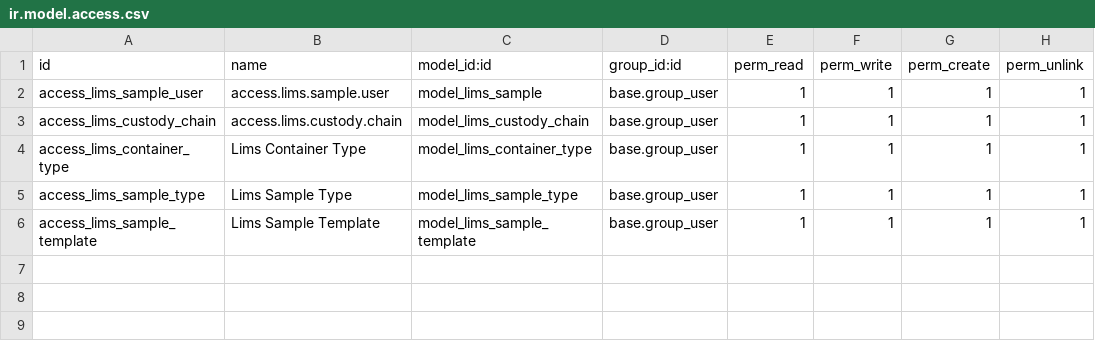
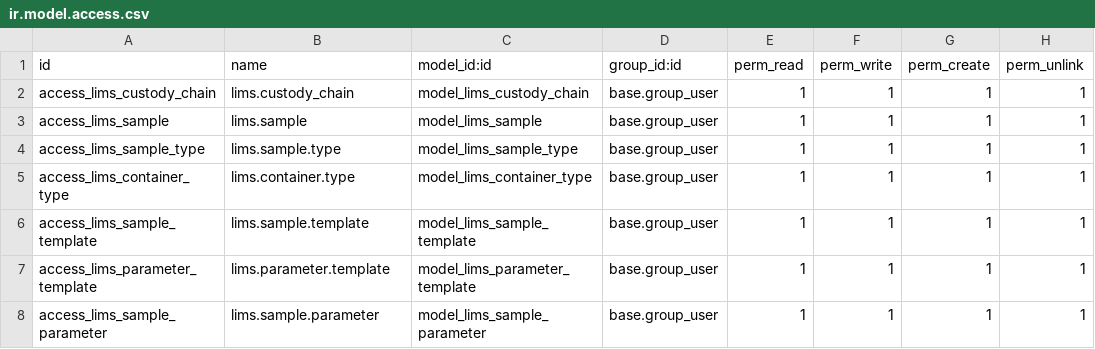
Before and after one commit to Omarmartinez96/odoolims, a CSV file: addons/lims_reception/security/ir.model.access.csv, drawn as a sheet.

```diff
--- a/addons/lims_reception/security/ir.model.access.csv
+++ b/addons/lims_reception/security/ir.model.access.csv
@@ -1,6 +1,8 @@
 id,name,model_id:id,group_id:id,perm_read,perm_write,perm_create,perm_unlink
-access_lims_sample_user,access.lims.sample.user,model_lims_sample,base.group_user,1,1,1,1
-access_lims_custody_chain,access.lims.custody.chain,model_lims_custody_chain,base.group_user,1,1,1,1
-access_lims_container_type,Lims Container Type,model_lims_container_type,base.group_user,1,1,1,1
-access_lims_sample_type,Lims Sample Type,model_lims_sample_type,base.group_user,1,1,1,1
-access_lims_sample_template,Lims Sample Template,model_lims_sample_template,base.group_user,1,1,1,1
+access_lims_custody_chain,lims.custody_chain,model_lims_custody_chain,base.group_user,1,1,1,1
+access_lims_sample,lims.sample,model_lims_sample,base.group_user,1,1,1,1
+access_lims_sample_type,lims.sample.type,model_lims_sample_type,base.group_user,1,1,1,1
+access_lims_container_type,lims.container.type,model_lims_container_type,base.group_user,1,1,1,1
+access_lims_sample_template,lims.sample.template,model_lims_sample_template,base.group_user,1,1,1,1
+access_lims_parameter_template,lims.parameter.template,model_lims_parameter_template,base.group_user,1,1,1,1
+access_lims_sample_parameter,lims.sample.parameter,model_lims_sample_parameter,base.group_user,1,1,1,1
```
Also changed, not shown: 4 other files.
